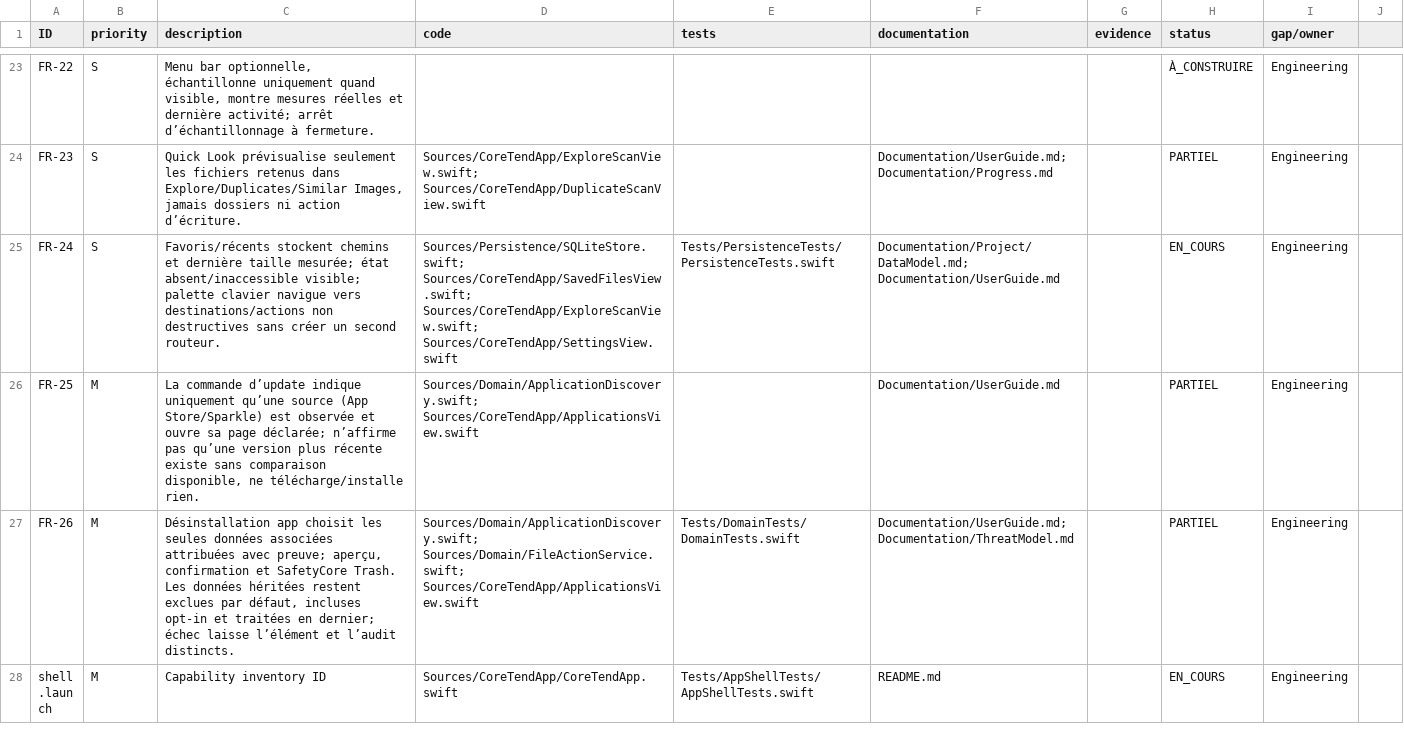
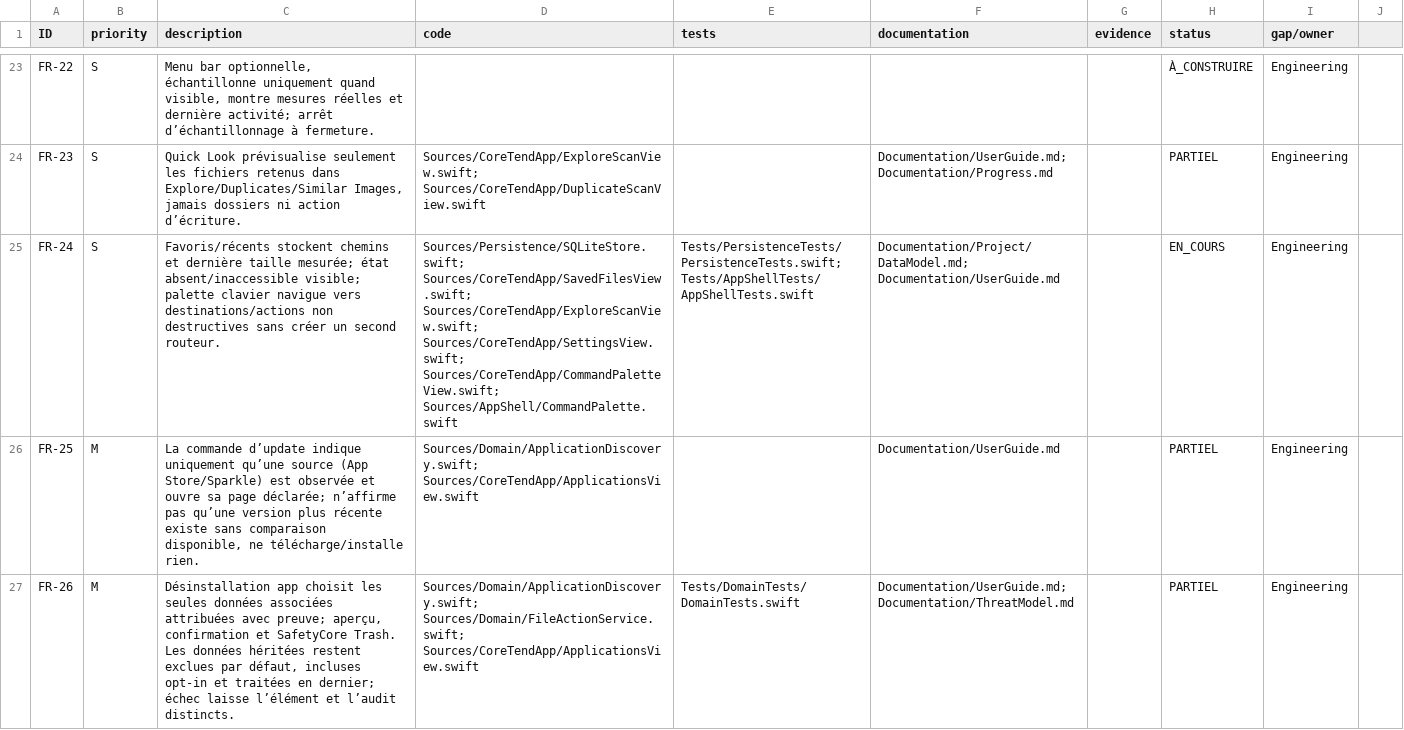
Before and after one commit to ahmetbsbnr/coretend, a CSV file: Documentation/Traceability.csv, drawn as a sheet; only a part is shown, gaps mark what is left out; the shorter side is filled out with more unchanged rows; the diff names each change by its address in the sheet, - before the commit and + after, or states it on an @@ line.

Commit message:
feat: add bilingual keyboard command palette

```diff
--- a/Documentation/Traceability.csv
+++ b/Documentation/Traceability.csv
-D25 (code): …Sources/CoreTendApp/SavedFilesView.swift; Sources/CoreTendApp/ExploreScanView.swift; Sources/CoreTendApp/SettingsView.swift
+D25 (code): …Sources/CoreTendApp/SavedFilesView.swift; Sources/CoreTendApp/ExploreScanView.swift; Sources/CoreTendApp/SettingsView.swift; Sources/CoreTendApp/CommandPaletteView.swift; Sources/AppShell/CommandPalette.swift
-E25 (tests): Tests/PersistenceTests/PersistenceTests.swift
+E25 (tests): Tests/PersistenceTests/PersistenceTests.swift; Tests/AppShellTests/AppShellTests.swift
```
Also changed, not shown: 9 other files.
